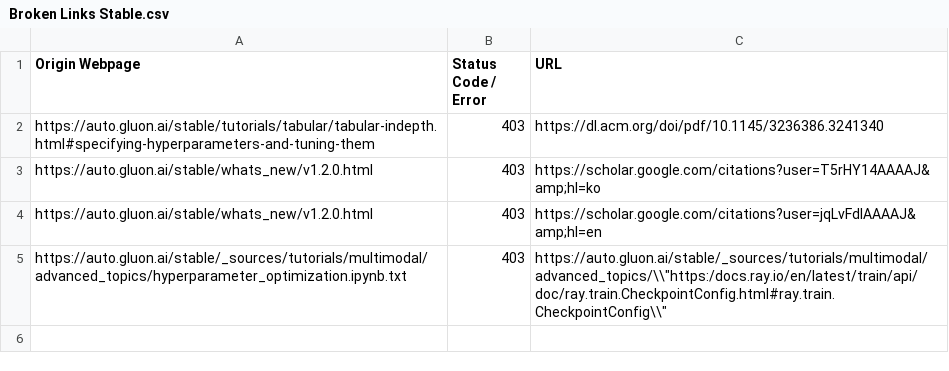
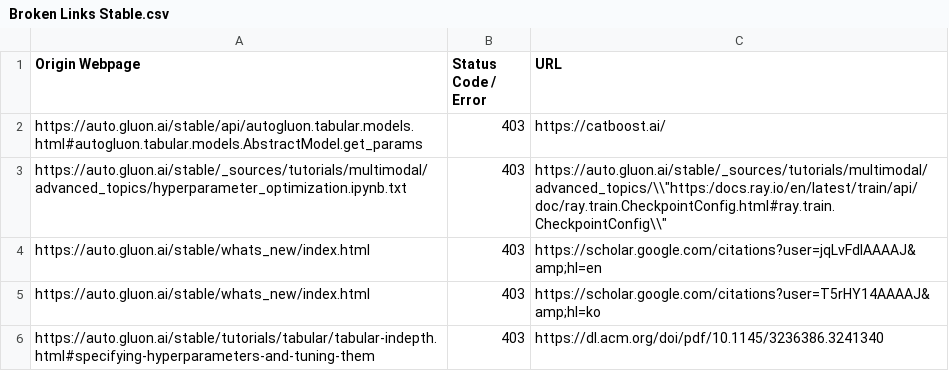
Before and after one commit to autogluon/autogluon-brokenlinks, a CSV file: Broken Links Stable.csv, drawn as a sheet.

```diff
--- a/Broken Links Stable.csv
+++ b/Broken Links Stable.csv
@@ -1,5 +1,6 @@
 Origin Webpage,Status Code / Error,URL
+https://auto.gluon.ai/stable/api/autogluon.tabular.models.html#autogluon.tabular.models.AbstractModel.get_params ,403,https://catboost.ai/
+https://auto.gluon.ai/stable/_sources/tutorials/multimodal/advanced_topics/hyperparameter_optimization.ipynb.txt ,403,"https://auto.gluon.ai/stable/_sources/tutorials/multimodal/advanced_topics/\\""https:/docs.ray.io/en/latest/train/api/doc/ray.train.CheckpointConfig.html#ray.train.CheckpointConfig\\"""
+https://auto.gluon.ai/stable/whats_new/index.html ,403,https://scholar.google.com/citations?user=jqLvFdIAAAAJ&amp;hl=en
+https://auto.gluon.ai/stable/whats_new/index.html ,403,https://scholar.google.com/citations?user=T5rHY14AAAAJ&amp;hl=ko
 https://auto.gluon.ai/stable/tutorials/tabular/tabular-indepth.html#specifying-hyperparameters-and-tuning-them ,403,https://dl.acm.org/doi/pdf/10.1145/3236386.3241340
-https://auto.gluon.ai/stable/whats_new/v1.2.0.html ,403,https://scholar.google.com/citations?user=T5rHY14AAAAJ&amp;hl=ko
-https://auto.gluon.ai/stable/whats_new/v1.2.0.html ,403,https://scholar.google.com/citations?user=jqLvFdIAAAAJ&amp;hl=en
-https://auto.gluon.ai/stable/_sources/tutorials/multimodal/advanced_topics/hyperparameter_optimization.ipynb.txt ,403,"https://auto.gluon.ai/stable/_sources/tutorials/multimodal/advanced_topics/\\""https:/docs.ray.io/en/latest/train/api/doc/ray.train.CheckpointConfig.html#ray.train.CheckpointConfig\\"""
```
Also changed, not shown: Broken Links Dev.csv.
